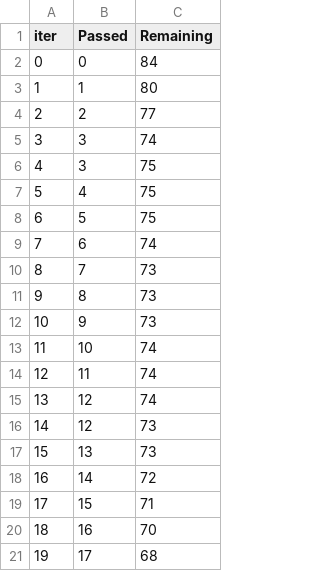
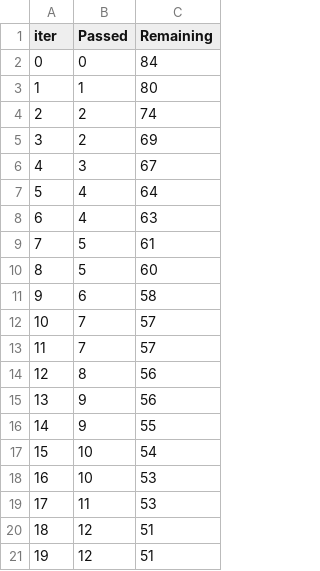
Before and after one commit to Himanshupdt09/mlproject, a TSV file: catboost_info/time_left.tsv, drawn as a sheet; only a part is shown; the diff covers the shown part only.

```diff
--- a/catboost_info/time_left.tsv
+++ b/catboost_info/time_left.tsv
@@ -3,19 +3,19 @@ iter	Passed	Remaining
 1	1	80
-2	2	77
-3	3	74
-4	3	75
-5	4	75
-6	5	75
-7	6	74
-8	7	73
-9	8	73
-10	9	73
-11	10	74
-12	11	74
-13	12	74
-14	12	73
-15	13	73
-16	14	72
-17	15	71
-18	16	70
-19	17	68
+2	2	74
+3	2	69
+4	3	67
+5	4	64
+6	4	63
+7	5	61
+8	5	60
+9	6	58
+10	7	57
+11	7	57
+12	8	56
+13	9	56
+14	9	55
+15	10	54
+16	10	53
+17	11	53
+18	12	51
+19	12	51
```
Also changed, not shown: 157 edited cells elsewhere in this file, 10 other files.
